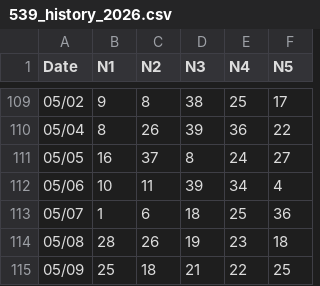
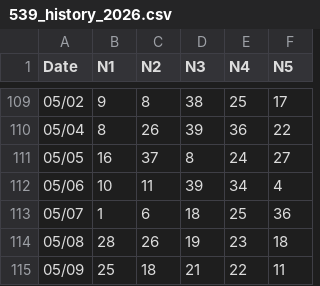
Before and after one commit to RockMeow/lotto-app, a CSV file: 539_history_2026.csv, drawn as a sheet; only a part is shown, gaps mark what is left out.

Commit message:
Update 539_history_2026.csv

```diff
--- a/539_history_2026.csv
+++ b/539_history_2026.csv
@@ -114,2 +114,2 @@ Date,N1,N2,N3,N4,N5
 05/08,28,26,19,23,18
-05/09,25,18,21,22,25
+05/09,25,18,21,22,11
```
